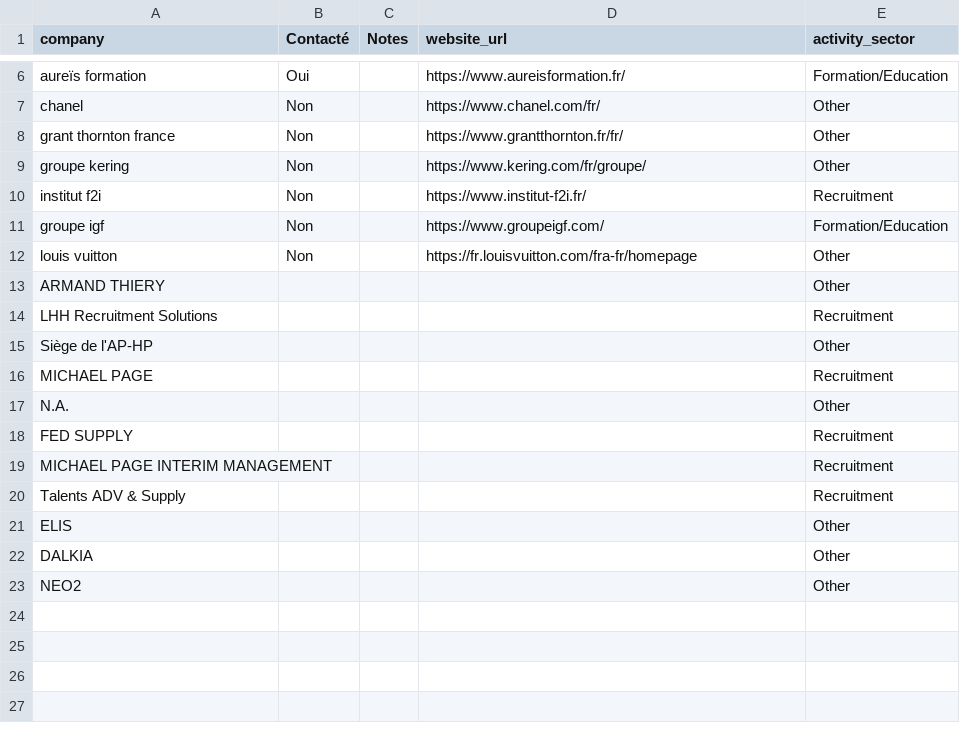
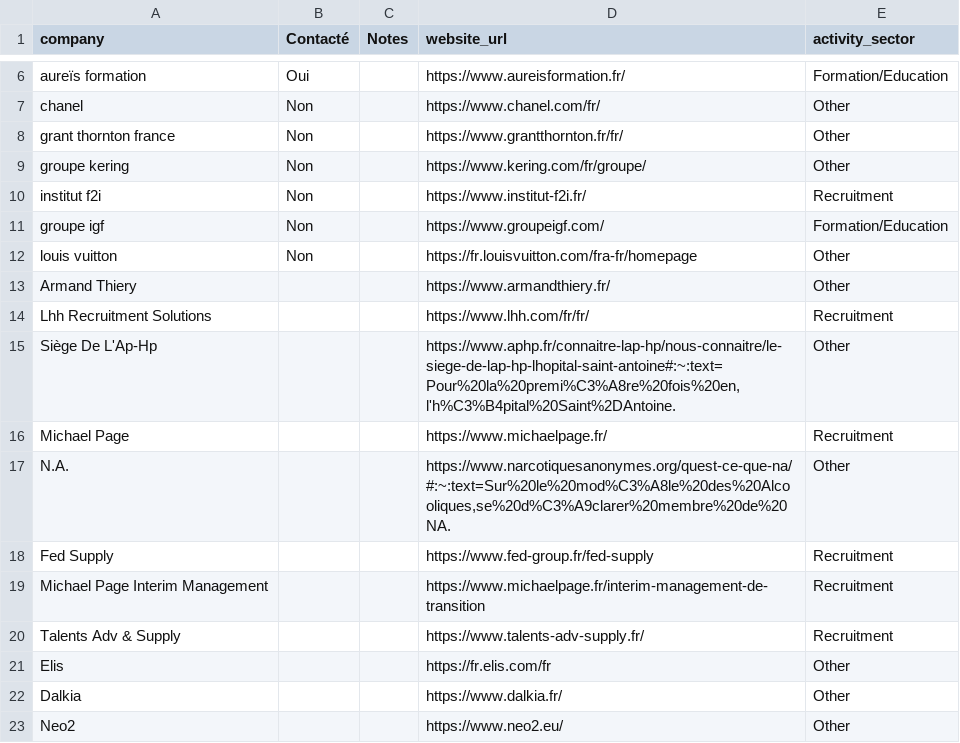
Before and after one commit to Algorithm-Dimension/AI-leads, a CSV file: data/table_companies_test.csv, drawn as a sheet; only a part is shown, gaps mark what is left out.

Commit message:
add website URL in structured table

```diff
--- a/data/table_companies_test.csv
+++ b/data/table_companies_test.csv
@@ -12,12 +12,12 @@ groupe igf;Non;;https://www.groupeigf.com/;Formation/Education
 louis vuitton;Non;;https://fr.louisvuitton.com/fra-fr/homepage;Other
- ARMAND THIERY;;;;Other
- LHH Recruitment Solutions;;;;Recruitment
- Siège de l'AP-HP;;;;Other
- MICHAEL PAGE;;;;Recruitment
- N.A.;;;;Other
- FED SUPPLY;;;;Recruitment
- MICHAEL PAGE INTERIM MANAGEMENT;;;;Recruitment
- Talents ADV & Supply;;;;Recruitment
- ELIS;;;;Other
- DALKIA;;;;Other
- NEO2;;;;Other
+Armand Thiery;;;https://www.armandthiery.fr/;Other
+Lhh Recruitment Solutions;;;https://www.lhh.com/fr/fr/;Recruitment
+Siège De L'Ap-Hp;;;https://www.aphp.fr/connaitre-lap-hp/nous-connaitre/le-siege-de-lap-hp-lhopital-saint-antoine#:~:text=Pour%20la%20premi%C3%A8re%20fois%20en,l'h%C3%B4pital%20Saint%2DAntoine.;Other
+Michael Page;;;https://www.michaelpage.fr/;Recruitment
+N.A.;;;https://www.narcotiquesanonymes.org/quest-ce-que-na/#:~:text=Sur%20le%20mod%C3%A8le%20des%20Alcooliques,se%20d%C3%A9clarer%20membre%20de%20NA.;Other
+Fed Supply;;;https://www.fed-group.fr/fed-supply;Recruitment
+Michael Page Interim Management;;;https://www.michaelpage.fr/interim-management-de-transition;Recruitment
+Talents Adv & Supply;;;https://www.talents-adv-supply.fr/;Recruitment
+Elis;;;https://fr.elis.com/fr;Other
+Dalkia;;;https://www.dalkia.fr/;Other
+Neo2;;;https://www.neo2.eu/;Other
```
Also changed, not shown: 3 other files.
